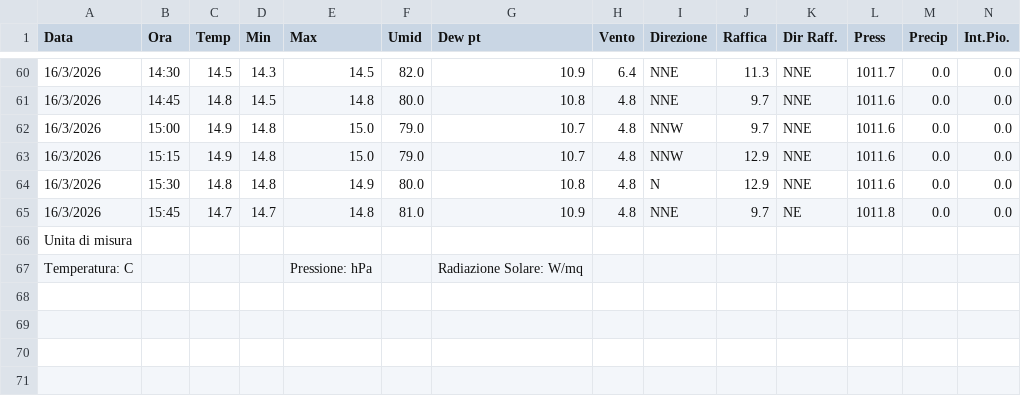
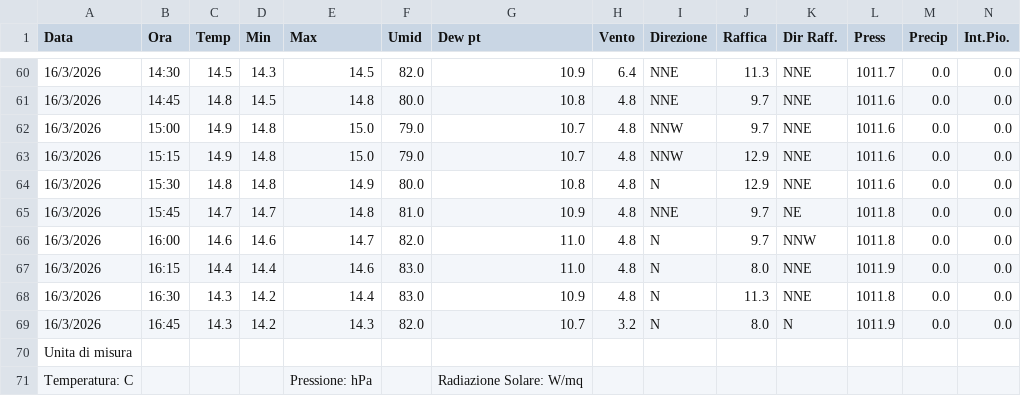
Before and after one commit to skfallin/meteopuzzo, a CSV file: export.csv, drawn as a sheet; only a part is shown, gaps mark what is left out; rows hold the shown columns only; the diff names each change by its address in the sheet, - before the commit and + after, or states it on an @@ line.

```diff
--- a/export.csv
+++ b/export.csv
+row 66: 16/3/2026 | 16:00 | 14.6 | 14.6 | 14.7 | 82.0 | 11.0 | 4.8 | N | 9.7 | NNW | 1011.8 | 0.0 | 0.0
+row 67: 16/3/2026 | 16:15 | 14.4 | 14.4 | 14.6 | 83.0 | 11.0 | 4.8 | N | 8.0 | NNE | 1011.9 | 0.0 | 0.0
+row 68: 16/3/2026 | 16:30 | 14.3 | 14.2 | 14.4 | 83.0 | 10.9 | 4.8 | N | 11.3 | NNE | 1011.8 | 0.0 | 0.0
+row 69: 16/3/2026 | 16:45 | 14.3 | 14.2 | 14.3 | 82.0 | 10.7 | 3.2 | N | 8.0 | N | 1011.9 | 0.0 | 0.0
```
